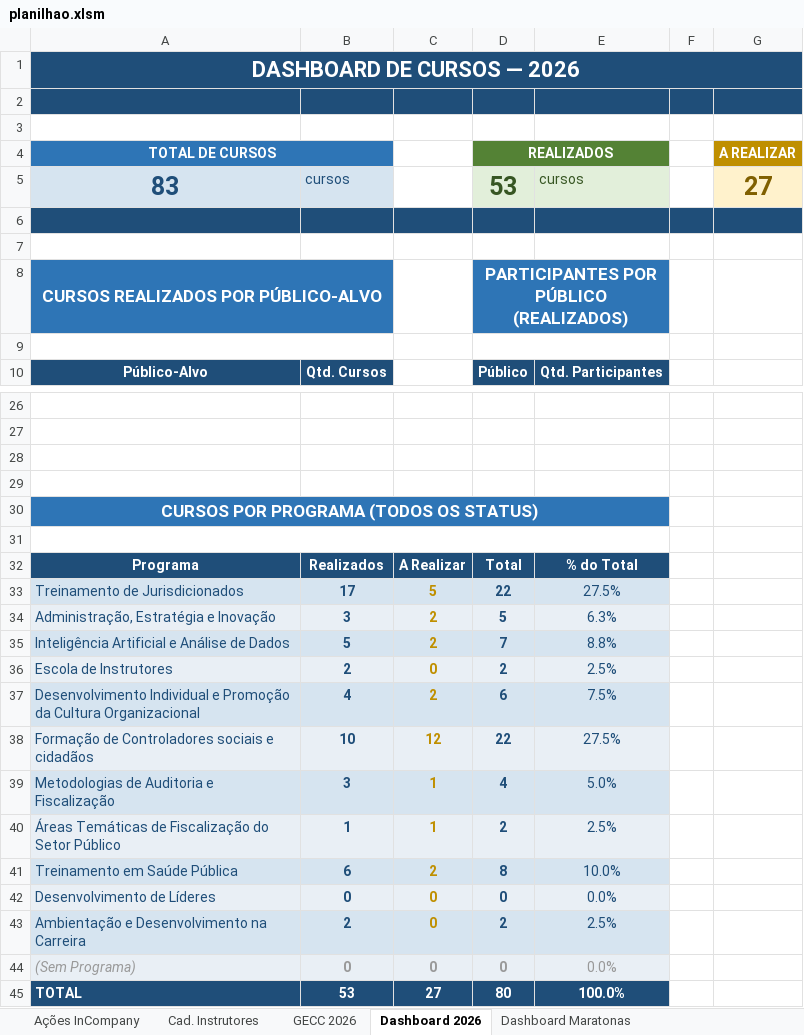
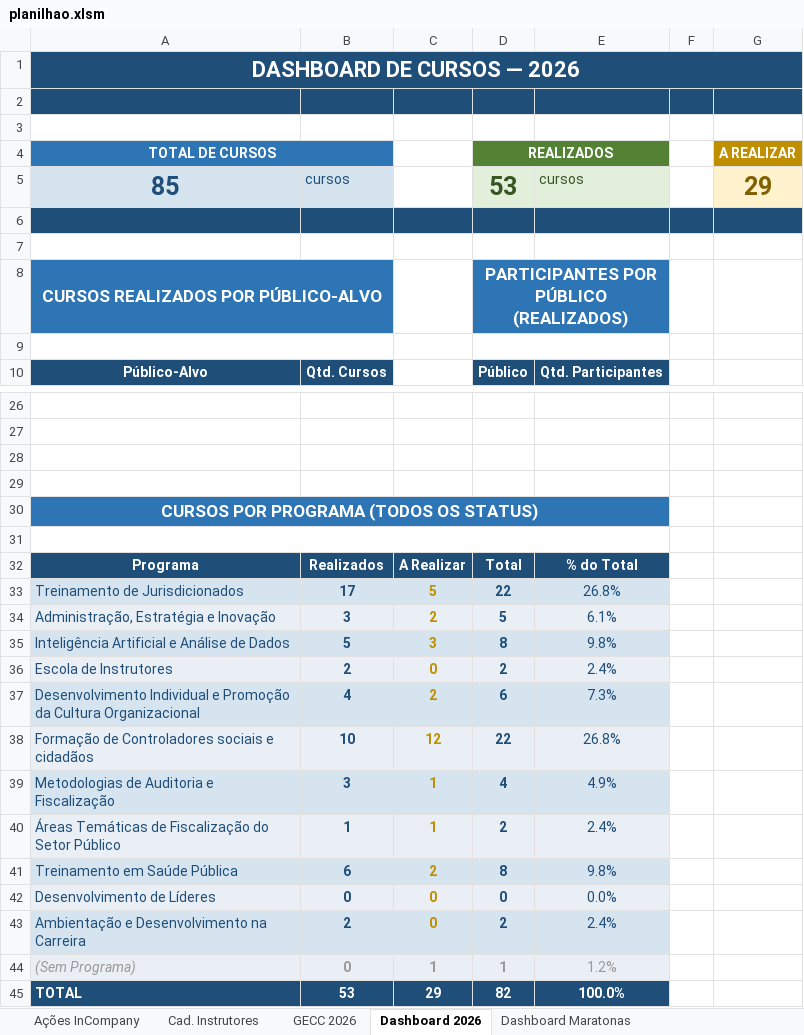
Before and after one commit to silvionascimentobh-lab/SAED-Dashboard, an Excel workbook: planilhao.xlsm, sheet Dashboard 2026, drawn as a sheet; only a part is shown, gaps mark what is left out; values as stored, in another font and other column widths than the file's, no borders; charts and pictures not drawn; the diff names each change by its address in the sheet, - before the commit and + after, or states it on an @@ line.

```diff
--- a/planilhao.xlsm (sheet Dashboard 2026)
+++ b/planilhao.xlsm (sheet Dashboard 2026)
-A5 (TOTAL DE CURSOS): 83
+A5 (TOTAL DE CURSOS): 85
-G5 (A REALIZAR): 27
+G5 (A REALIZAR): 29
-E33: 27.5%
+E33: 26.8%
-E34: 6.3%
+E34: 6.1%
-C35: 2
+C35: 3
-D35 (REALIZADOS): 7
+D35 (REALIZADOS): 8
-E35: 8.8%
+E35: 9.8%
-E36: 2.5%
+E36: 2.4%
-E37: 7.5%
+E37: 7.3%
-E38: 27.5%
+E38: 26.8%
-E39: 5.0%
+E39: 4.9%
-E40: 2.5%
+E40: 2.4%
-E41: 10.0%
+E41: 9.8%
-E43: 2.5%
+E43: 2.4%
-C44: 0
+C44: 1
-D44 (REALIZADOS): 0
+D44 (REALIZADOS): 1
-E44: 0.0%
+E44: 1.2%
-C45: 27
+C45: 29
-D45 (REALIZADOS): 80
+D45 (REALIZADOS): 82
```
Also changed, not shown: sheet Ações InCompany, sheet GECC 2026, sheet Dashboard GECC 2026, formulas that keep their value, hidden cells, charts or pictures.
